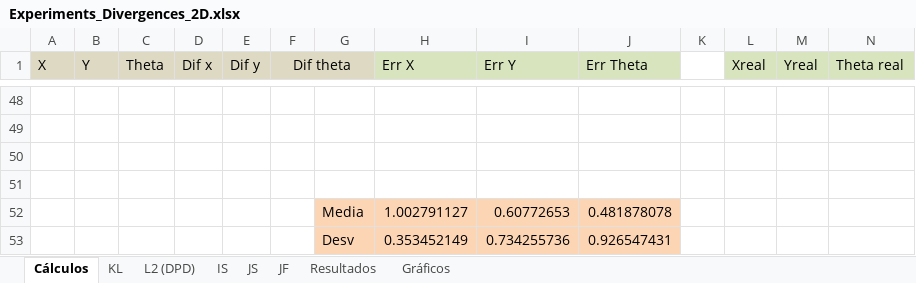
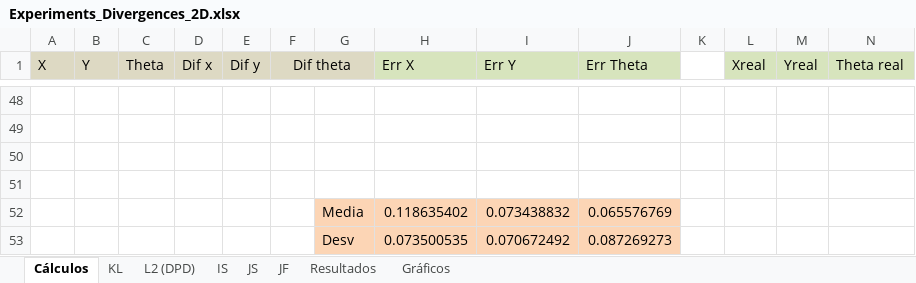
Before and after one commit to jcarballeira/2Dlocalization, an Excel workbook: Experiments_Divergences_2D.xlsx, sheet Cálculos, drawn as a sheet; only a part is shown, gaps mark what is left out; values as stored, in another font and other column widths than the file's, no borders; removed rows and columns are numbered as before the commit, all else as after; the diff covers the shown part only; the diff names each change by its address in the sheet, - before the commit and + after, or states it on an @@ line.

```diff
--- a/Experiments_Divergences_2D.xlsx (sheet Cálculos)
+++ b/Experiments_Divergences_2D.xlsx (sheet Cálculos)
-row 52:  |  |  |  |  |  | Media | 1.002791127 | 0.60772653 | 0.481878078
-row 53:  |  |  |  |  |  | Desv | 0.353452149 | 0.734255736 | 0.926547431
+row 52:  |  |  |  |  |  | Media | 0.118635402 | 0.073438832 | 0.065576769
+row 53:  |  |  |  |  |  | Desv | 0.073500535 | 0.070672492 | 0.087269273
```
Also changed, not shown: 20 added rows and 20 removed rows elsewhere in this sheet, sheet JF, charts or pictures.
